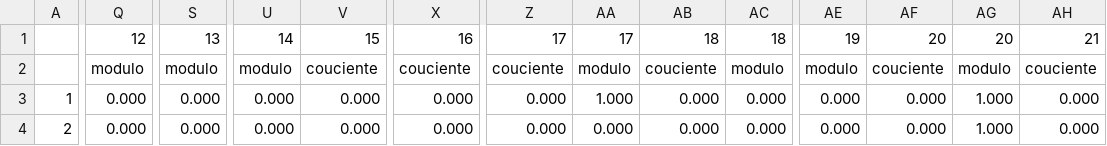
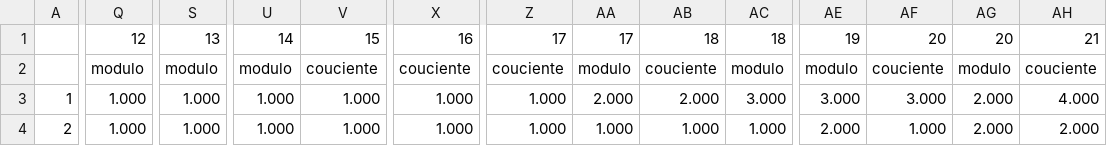
Before and after one commit to alexanderfanz/tarea3Alg, a CSV file: results/result-time.csv, drawn as a sheet; only a part is shown, gaps mark what is left out; the diff covers the shown part only; the diff names each change by its address in the sheet, - before the commit and + after, or states it on an @@ line.

```diff
--- a/results/result-time.csv
+++ b/results/result-time.csv
-Q3:Q4: 0.000
+Q3:Q4: 1.000
-S3:S4: 0.000
+S3:S4: 1.000
-U3:U4: 0.000
+U3:U4: 1.000
-V3:V4: 0.000
+V3:V4: 1.000
-X3:X4: 0.000
+X3:X4: 1.000
-Z3:Z4: 0.000
+Z3:Z4: 1.000
-AA3: 1.000
+AA3: 2.000
-AB3: 0.000
+AB3: 2.000
-AC3: 0.000
+AC3: 3.000
-AE3: 0.000
+AE3: 3.000
-AF3: 0.000
+AF3: 3.000
-AG3:AG4: 1.000
+AG3:AG4: 2.000
-AH3: 0.000
+AH3: 4.000
-AA4: 0.000
+AA4: 1.000
-AB4: 0.000
+AB4: 1.000
-AC4: 0.000
+AC4: 1.000
-AE4: 0.000
+AE4: 2.000
-AF4: 0.000
+AF4: 1.000
-AH4: 0.000
+AH4: 2.000
```
Also changed, not shown: 68 edited cells elsewhere in this file, results/result-gettimeofday.csv, results/result-wtime.csv, 1 other file.
